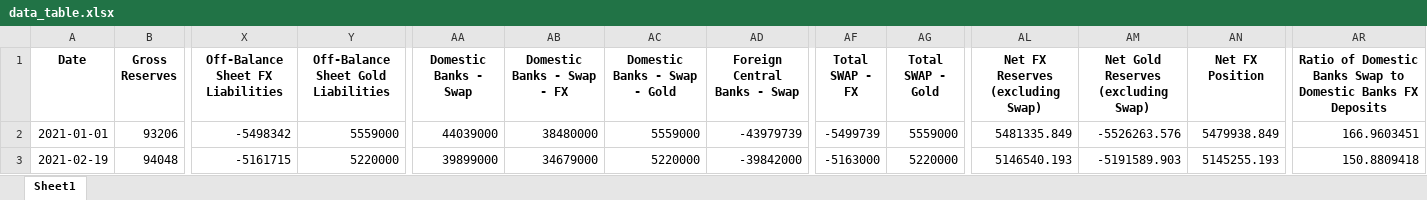
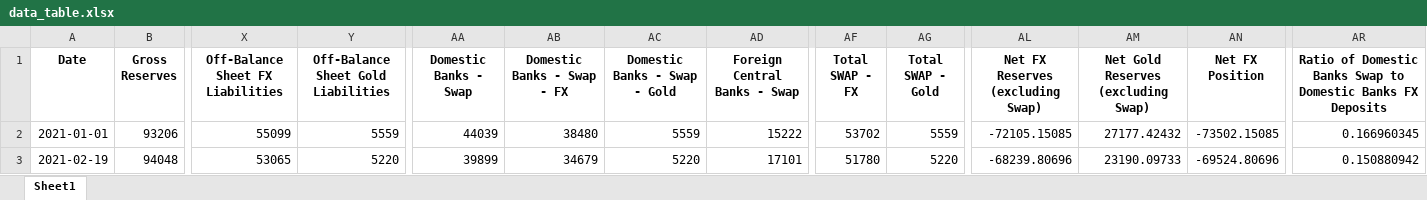
Before and after one commit to mb-reserves/mb-reserves.github.io, an Excel workbook: docs/data_table.xlsx, sheet Sheet1, drawn as a sheet; only a part is shown, gaps mark what is left out; values as stored, in another font and other column widths than the file's, no borders; the diff covers the shown part only; the diff names each change by its address in the sheet, - before the commit and + after, or states it on an @@ line.

```diff
--- a/docs/data_table.xlsx (sheet Sheet1)
+++ b/docs/data_table.xlsx (sheet Sheet1)
-X2 (Off-Balance Sheet FX Liabilities): -5498342
+X2 (Off-Balance Sheet FX Liabilities): 55099
-Y2: 5559000
+Y2: 5559
-AA2 (Domestic Banks - Swap): 44039000
+AA2 (Domestic Banks - Swap): 44039
-AB2 (Domestic Banks - Swap - FX): 38480000
+AB2 (Domestic Banks - Swap - FX): 38480
-AC2 (Domestic Banks - Swap - Gold): 5559000
+AC2 (Domestic Banks - Swap - Gold): 5559
-AD2 (Foreign Central Banks - Swap): -43979739
+AD2 (Foreign Central Banks - Swap): 15222
-AF2 (Total SWAP - FX): -5499739
+AF2 (Total SWAP - FX): 53702
-AG2 (Total SWAP - Gold): 5559000
+AG2 (Total SWAP - Gold): 5559
-AL2 (Net FX Reserves (excluding Swap)): 5481335.849
+AL2 (Net FX Reserves (excluding Swap)): -72105.15085
-AM2: -5526263.576
+AM2: 27177.42432
-AN2 (Net FX Position): 5479938.849
+AN2 (Net FX Position): -73502.15085
-AR2: 166.9603451
+AR2: 0.166960345
-X3 (Off-Balance Sheet FX Liabilities): -5161715
+X3 (Off-Balance Sheet FX Liabilities): 53065
-Y3: 5220000
+Y3: 5220
-AA3 (Domestic Banks - Swap): 39899000
+AA3 (Domestic Banks - Swap): 39899
-AB3 (Domestic Banks - Swap - FX): 34679000
+AB3 (Domestic Banks - Swap - FX): 34679
-AC3 (Domestic Banks - Swap - Gold): 5220000
+AC3 (Domestic Banks - Swap - Gold): 5220
-AD3 (Foreign Central Banks - Swap): -39842000
+AD3 (Foreign Central Banks - Swap): 17101
-AF3 (Total SWAP - FX): -5163000
+AF3 (Total SWAP - FX): 51780
-AG3 (Total SWAP - Gold): 5220000
+AG3 (Total SWAP - Gold): 5220
-AL3 (Net FX Reserves (excluding Swap)): 5146540.193
+AL3 (Net FX Reserves (excluding Swap)): -68239.80696
-AM3: -5191589.903
+AM3: 23190.09733
-AN3 (Net FX Position): 5145255.193
+AN3 (Net FX Position): -69524.80696
-AR3: 150.8809418
+AR3: 0.150880942
```
Also changed, not shown: 540 edited cells elsewhere in this sheet, 1 other file.
